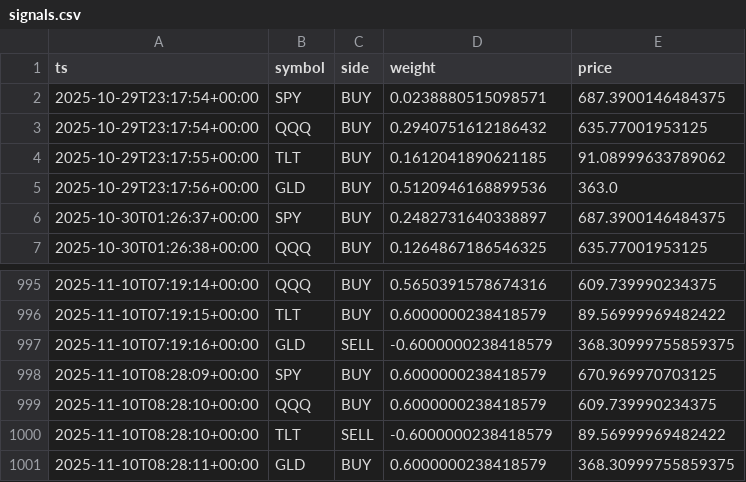
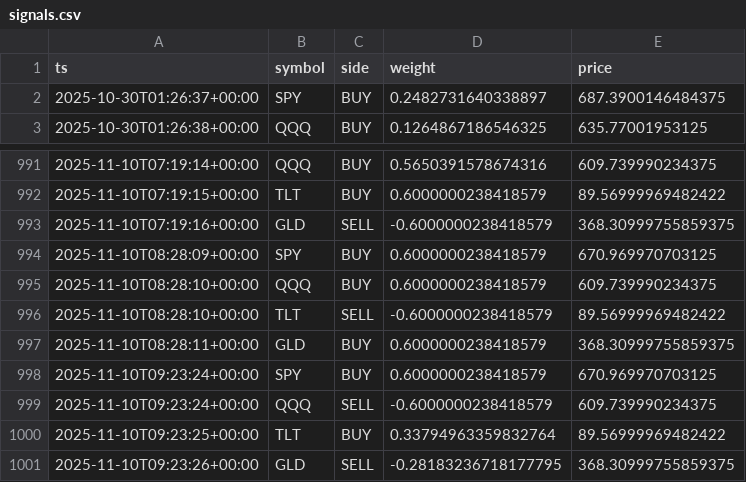
Before and after one commit to u17142927341308/dl-trader, a CSV file: docs/data/signals.csv, drawn as a sheet; only a part is shown, gaps mark what is left out; removed rows and columns are numbered as before the commit, all else as after; the diff names each change by its address in the sheet, - before the commit and + after, or states it on an @@ line.

```diff
--- a/docs/data/signals.csv
+++ b/docs/data/signals.csv
-row 2: 2025-10-29T23:17:54+00:00 | SPY | BUY | 0.0238880515098571 | 687.3900146484375
-row 3: 2025-10-29T23:17:54+00:00 | QQQ | BUY | 0.2940751612186432 | 635.77001953125
-row 4: 2025-10-29T23:17:55+00:00 | TLT | BUY | 0.1612041890621185 | 91.08999633789062
-row 5: 2025-10-29T23:17:56+00:00 | GLD | BUY | 0.5120946168899536 | 363.0
+row 998: 2025-11-10T09:23:24+00:00 | SPY | BUY | 0.6000000238418579 | 670.969970703125
+row 999: 2025-11-10T09:23:24+00:00 | QQQ | SELL | -0.6000000238418579 | 609.739990234375
+row 1000: 2025-11-10T09:23:25+00:00 | TLT | BUY | 0.33794963359832764 | 89.56999969482422
+row 1001: 2025-11-10T09:23:26+00:00 | GLD | SELL | -0.28183236718177795 | 368.30999755859375
```
Also changed, not shown: 1 other file.
